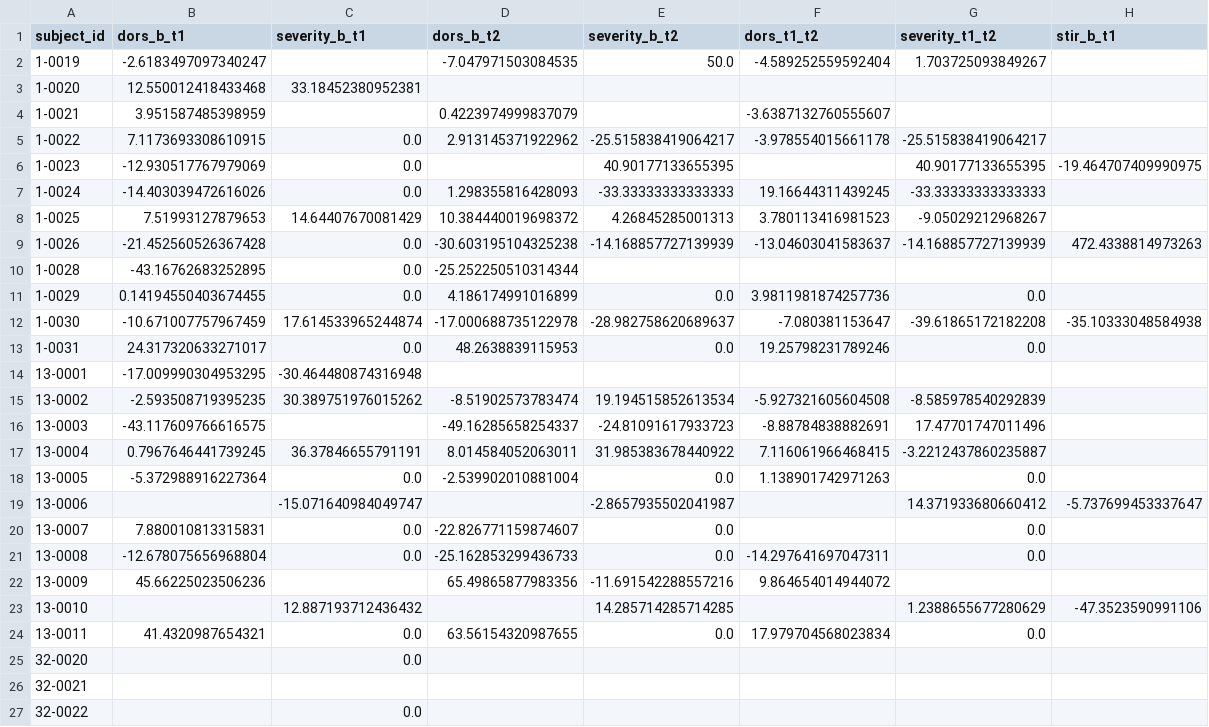
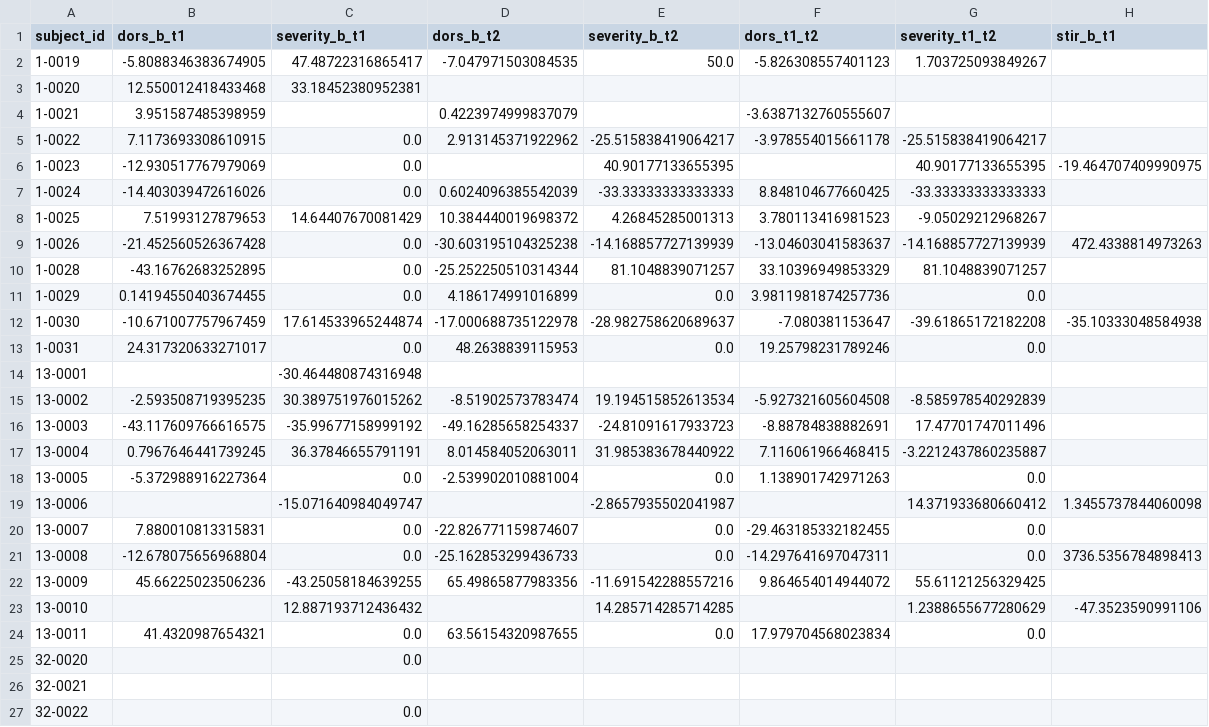
Before and after one commit to charlottelim3/bme2315module2, a CSV file: full analysis codes/percent_differences.csv, drawn as a sheet; only a part is shown; the diff covers the shown part only.

```diff
--- a/full analysis codes/percent_differences.csv
+++ b/full analysis codes/percent_differences.csv
@@ -1,3 +1,3 @@
 subject_id,dors_b_t1,severity_b_t1,dors_b_t2,severity_b_t2,dors_t1_t2,severity_t1_t2,stir_b_t1
-1-0019,-2.6183497097340247,,-7.047971503084535,50.0,-4.589252559592404,1.703725093849267,
+1-0019,-5.8088346383674905,47.48722316865417,-7.047971503084535,50.0,-5.826308557401123,1.703725093849267,
 1-0020,12.550012418433468,33.18452380952381,,,,,
@@ -6,6 +6,6 @@ subject_id,dors_b_t1,severity_b_t1,dors_b_t2,severity_b_t2,dors_t1_t2,severity_t
 1-0023,-12.930517767979069,0.0,,40.90177133655395,,40.90177133655395,-19.464707409990975
-1-0024,-14.403039472616026,0.0,1.298355816428093,-33.33333333333333,19.16644311439245,-33.33333333333333,
+1-0024,-14.403039472616026,0.0,0.6024096385542039,-33.33333333333333,8.848104677660425,-33.33333333333333,
 1-0025,7.51993127879653,14.64407670081429,10.384440019698372,4.26845285001313,3.780113416981523,-9.05029212968267,
 1-0026,-21.452560526367428,0.0,-30.603195104325238,-14.168857727139939,-13.04603041583637,-14.168857727139939,472.4338814973263
-1-0028,-43.16762683252895,0.0,-25.252250510314344,,,,
+1-0028,-43.16762683252895,0.0,-25.252250510314344,81.1048839071257,33.10396949853329,81.1048839071257,
 1-0029,0.14194550403674455,0.0,4.186174991016899,0.0,3.9811981874257736,0.0,
@@ -13,11 +13,11 @@ subject_id,dors_b_t1,severity_b_t1,dors_b_t2,severity_b_t2,dors_t1_t2,severity_t
 1-0031,24.317320633271017,0.0,48.2638839115953,0.0,19.25798231789246,0.0,
-13-0001,-17.009990304953295,-30.464480874316948,,,,,
+13-0001,,-30.464480874316948,,,,,
 13-0002,-2.593508719395235,30.389751976015262,-8.51902573783474,19.194515852613534,-5.927321605604508,-8.585978540292839,
-13-0003,-43.117609766616575,,-49.16285658254337,-24.81091617933723,-8.88784838882691,17.47701747011496,
+13-0003,-43.117609766616575,-35.99677158999192,-49.16285658254337,-24.81091617933723,-8.88784838882691,17.47701747011496,
 13-0004,0.7967646441739245,36.37846655791191,8.014584052063011,31.985383678440922,7.116061966468415,-3.2212437860235887,
 13-0005,-5.372988916227364,0.0,-2.539902010881004,0.0,1.138901742971263,0.0,
-13-0006,,-15.071640984049747,,-2.8657935502041987,,14.371933680660412,-5.737699453337647
-13-0007,7.880010813315831,0.0,-22.826771159874607,0.0,,0.0,
-13-0008,-12.678075656968804,0.0,-25.162853299436733,0.0,-14.297641697047311,0.0,
-13-0009,45.66225023506236,,65.49865877983356,-11.691542288557216,9.864654014944072,,
+13-0006,,-15.071640984049747,,-2.8657935502041987,,14.371933680660412,1.3455737844060098
+13-0007,7.880010813315831,0.0,-22.826771159874607,0.0,-29.463185332182455,0.0,
+13-0008,-12.678075656968804,0.0,-25.162853299436733,0.0,-14.297641697047311,0.0,3736.5356784898413
+13-0009,45.66225023506236,-43.25058184639255,65.49865877983356,-11.691542288557216,9.864654014944072,55.61121256329425,
 13-0010,,12.887193712436432,,14.285714285714285,,1.2388655677280629,-47.3523590991106
```
Also changed, not shown: 3 edited cells elsewhere in this file, full analysis codes/outlier_summary.csv, full analysis codes/regression_results.csv, 6 other files.
